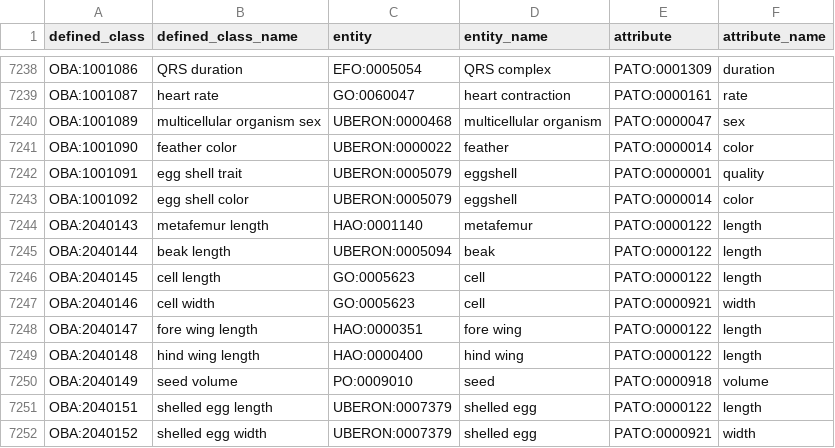
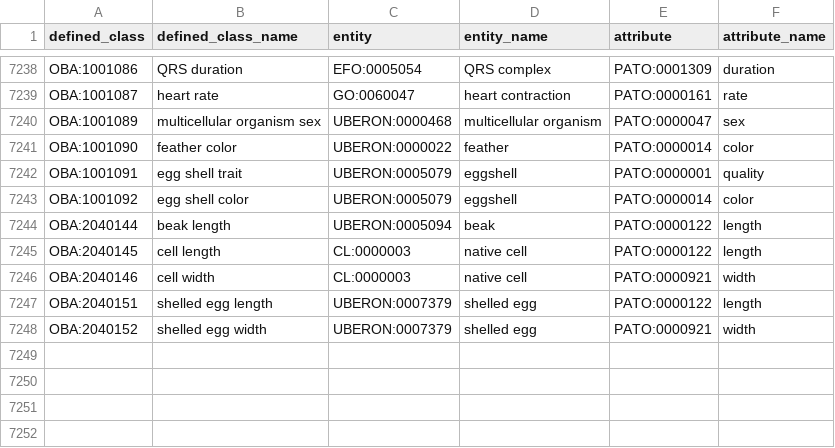
Before and after one commit to obophenotype/bio-attribute-ontology, a TSV file: src/patterns/data/default/entity_attribute.tsv, drawn as a sheet; only a part is shown, gaps mark what is left out.

Commit message:
Remove or replace some terms from filler table
1. Remove plant term `PO:0009010  seed` from the filler table.
2. Remove 3 HAO anatomy terms from the table, because they are not in the scope of UBERON.
3. `GO:0005623	cell` is *obsolete* and I am replacing it with `CL:0000003	native cell` in the table.
Addresses #52.

```diff
--- a/src/patterns/data/default/entity_attribute.tsv
+++ b/src/patterns/data/default/entity_attribute.tsv
@@ -7243,9 +7243,5 @@ OBA:1001091	egg shell trait	UBERON:0005079	eggshell	PATO:0000001	quality
 OBA:1001092	egg shell color	UBERON:0005079	eggshell	PATO:0000014	color
-OBA:2040143	metafemur length	HAO:0001140	metafemur	PATO:0000122	length
 OBA:2040144	beak length	UBERON:0005094	beak	PATO:0000122	length
-OBA:2040145	cell length	GO:0005623	cell	PATO:0000122	length
-OBA:2040146	cell width	GO:0005623	cell	PATO:0000921	width
-OBA:2040147	fore wing length	HAO:0000351	fore wing	PATO:0000122	length
-OBA:2040148	hind wing length	HAO:0000400	hind wing	PATO:0000122	length
-OBA:2040149	seed volume	PO:0009010	seed	PATO:0000918	volume
+OBA:2040145	cell length	CL:0000003	native cell	PATO:0000122	length
+OBA:2040146	cell width	CL:0000003	native cell	PATO:0000921	width
 OBA:2040151	shelled egg length	UBERON:0007379	shelled egg	PATO:0000122	length
```
